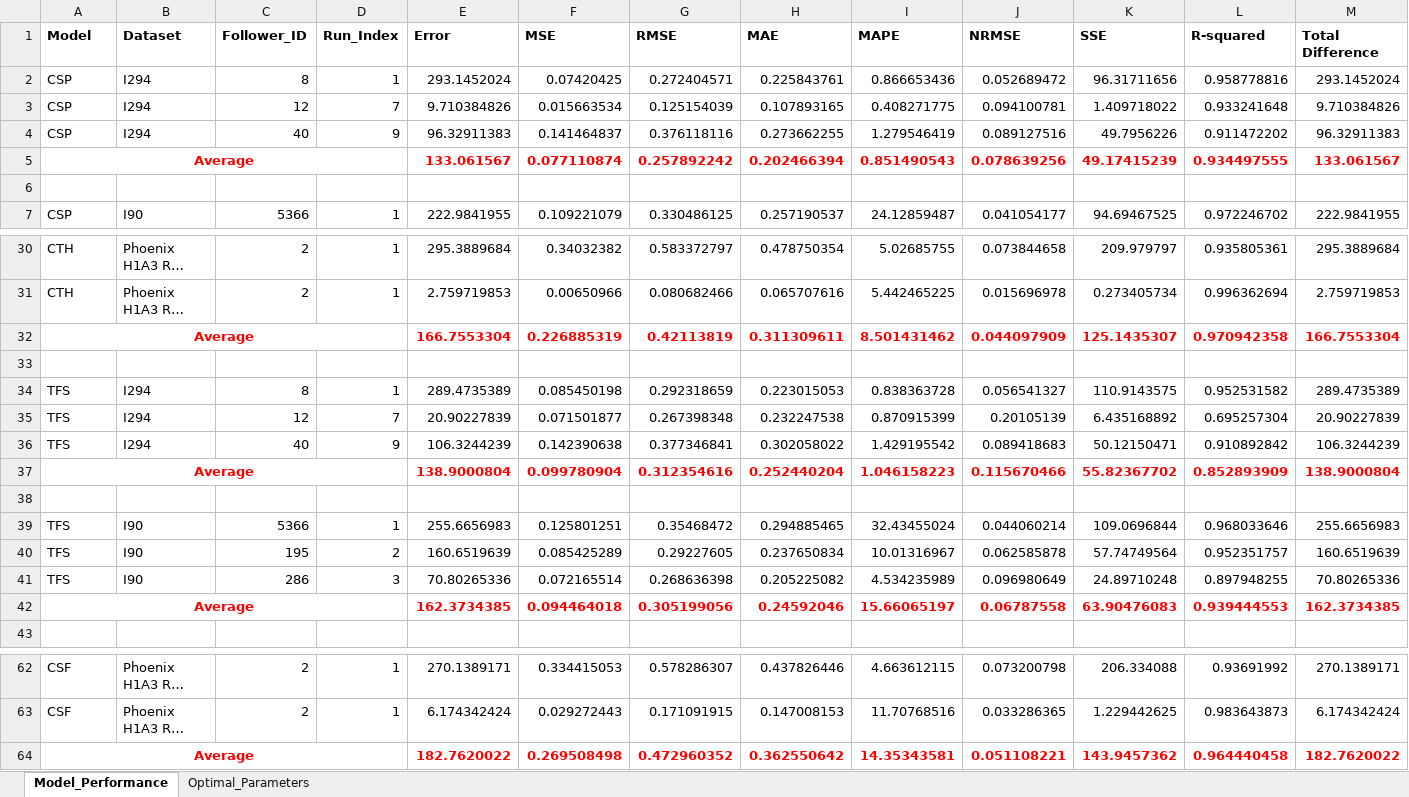
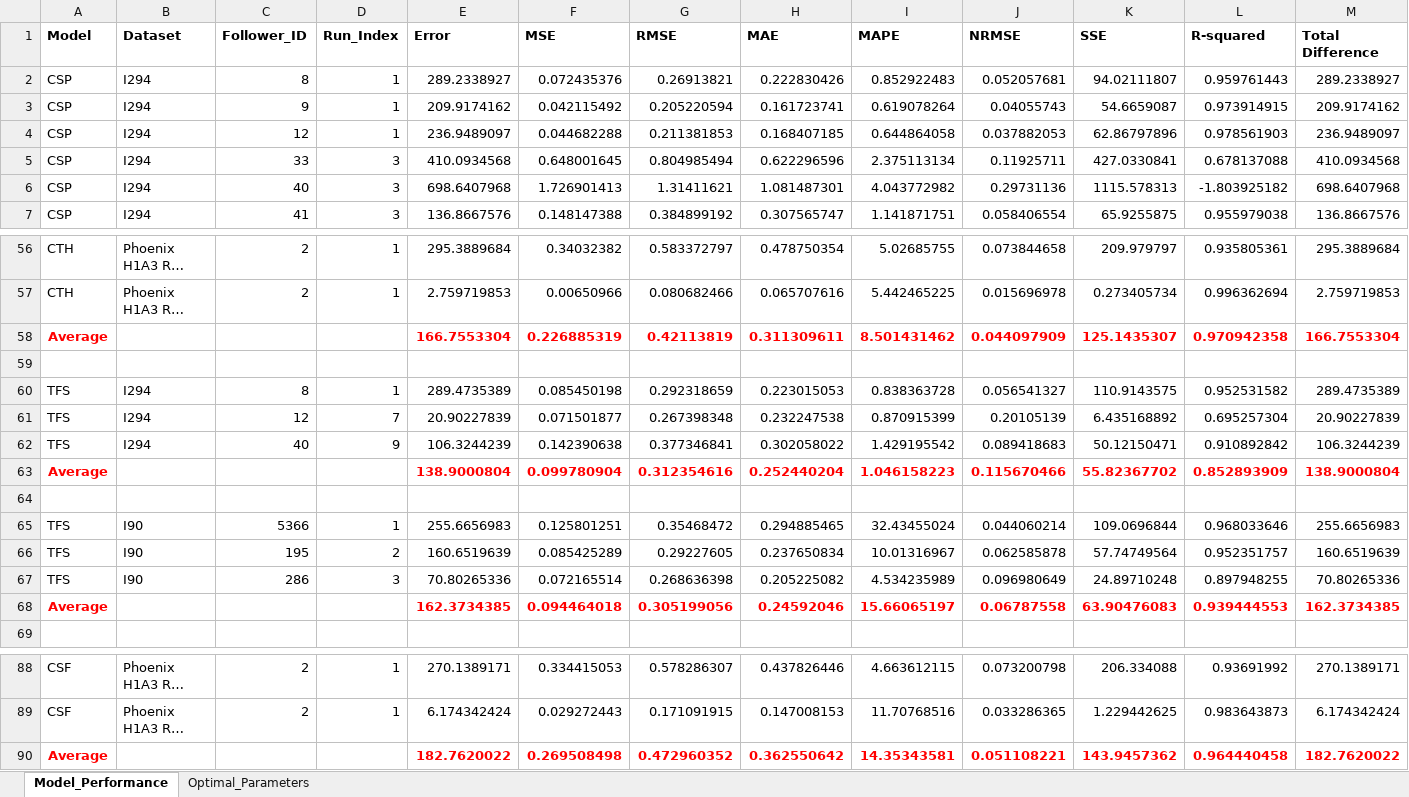
Before and after one commit to lotlouischoitslab/Comparison-of-Autonomous-Vehicles-Control-Models, an Excel workbook: Results/Model_Analysis.xlsx, sheet Model_Performance, drawn as a sheet; only a part is shown, gaps mark what is left out; long unchanged cells end in …; values as stored, in another font and other column widths than the file's, no borders; removed rows and columns are numbered as before the commit, all else as after; rows hold the shown columns only; the diff covers the shown part only; the diff names each change by its address in the sheet, - before the commit and + after, or states it on an @@ line.

```diff
--- a/Results/Model_Analysis.xlsx (sheet Model_Performance)
+++ b/Results/Model_Analysis.xlsx (sheet Model_Performance)
-row 2: CSP | I294 | 8 | 1 | 293.1452024 | 0.07420425 | 0.272404571 | 0.225843761 | 0.866653436 | 0.052689472 | 96.31711656 | 0.958778816 | 293.1452024
-row 3: CSP | I294 | 12 | 7 | 9.710384826 | 0.015663534 | 0.125154039 | 0.107893165 | 0.408271775 | 0.094100781 | 1.409718022 | 0.933241648 | 9.710384826
-row 4: CSP | I294 | 40 | 9 | 96.32911383 | 0.141464837 | 0.376118116 | 0.273662255 | 1.279546419 | 0.089127516 | 49.7956226 | 0.911472202 | 96.32911383
-row 5: Average |  |  |  | 133.061567 | 0.077110874 | 0.257892242 | 0.202466394 | 0.851490543 | 0.078639256 | 49.17415239 | 0.934497555 | 133.061567
-row 6: (empty)
+row 2: CSP | I294 | 8 | 1 | 289.2338927 | 0.072435376 | 0.26913821 | 0.222830426 | 0.852922483 | 0.052057681 | 94.02111807 | 0.959761443 | 289.2338927
+row 3: CSP | I294 | 9 | 1 | 209.9174162 | 0.042115492 | 0.205220594 | 0.161723741 | 0.619078264 | 0.04055743 | 54.6659087 | 0.973914915 | 209.9174162
+row 4: CSP | I294 | 12 | 1 | 236.9489097 | 0.044682288 | 0.211381853 | 0.168407185 | 0.644864058 | 0.037882053 | 62.86797896 | 0.978561903 | 236.9489097
+row 5: CSP | I294 | 33 | 3 | 410.0934568 | 0.648001645 | 0.804985494 | 0.622296596 | 2.375113134 | 0.11925711 | 427.0330841 | 0.678137088 | 410.0934568
+row 6: CSP | I294 | 40 | 3 | 698.6407968 | 1.726901413 | 1.31411621 | 1.081487301 | 4.043772982 | 0.29731136 | 1115.578313 | -1.803925182 | 698.6407968
-B7: I90
+B7: I294
-C7: 5366
+C7: 41
-D7: 1
+D7: 3
-E7: 222.9841955
+E7: 136.8667576
-F7: 0.109221079
+F7: 0.148147388
-G7: 0.330486125
+G7: 0.384899192
-H7: 0.257190537
+H7: 0.307565747
-I7: 24.12859487
+I7: 1.141871751
-J7: 0.041054177
+J7: 0.058406554
-K7: 94.69467525
+K7: 65.9255875
-L7: 0.972246702
+L7: 0.955979038
-M7: 222.9841955
+M7: 136.8667576
-A32:D32 merged
-A37:D37 merged
-A42:D42 merged
-A64:D64 merged
```
Also changed, not shown: 29 added rows, 3 removed rows, 70 edited cells and merged cells elsewhere in this sheet, formulas that keep their value, 1 other file.
